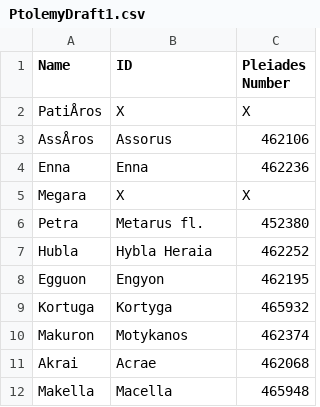
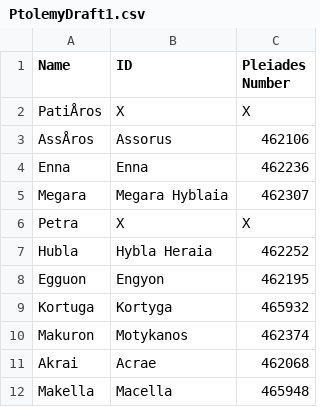
Before and after one commit to MPHamilton/PtolemyGeoData-Hamilton-Rupp-Clague, a CSV file: PtolemyDraft1.csv, drawn as a sheet.

Commit message:
Update PtolemyDraft1.csv

```diff
--- a/PtolemyDraft1.csv
+++ b/PtolemyDraft1.csv
@@ -4,4 +4,4 @@ AssÅros,Assorus,462106
 Enna, Enna, 462236
-Megara,X,X
-Petra, Metarus fl.,452380
+Megara,Megara Hyblaia,462307
+Petra, X,X
 Hubla,Hybla Heraia, 462252
```
